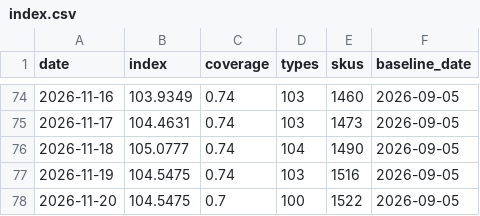
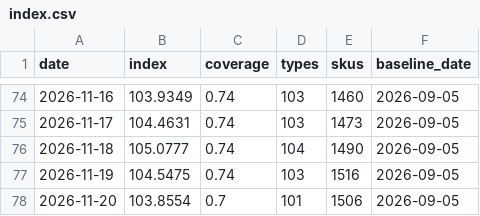
Before and after one commit to onurcan-b/acik-sepet, a CSV file: data/v0.4/index.csv, drawn as a sheet; only a part is shown, gaps mark what is left out.

```diff
--- a/data/v0.4/index.csv
+++ b/data/v0.4/index.csv
@@ -77,2 +77,2 @@ date,index,coverage,types,skus,baseline_date
 2026-11-19,104.5475,0.74,103,1516,2026-09-05
-2026-11-20,104.5475,0.7,100,1522,2026-09-05
+2026-11-20,103.8554,0.7,101,1506,2026-09-05
```
Also changed, not shown: data/v0.4/category_indices.csv, data/v0.4/type_indices.csv, 19 other files.
